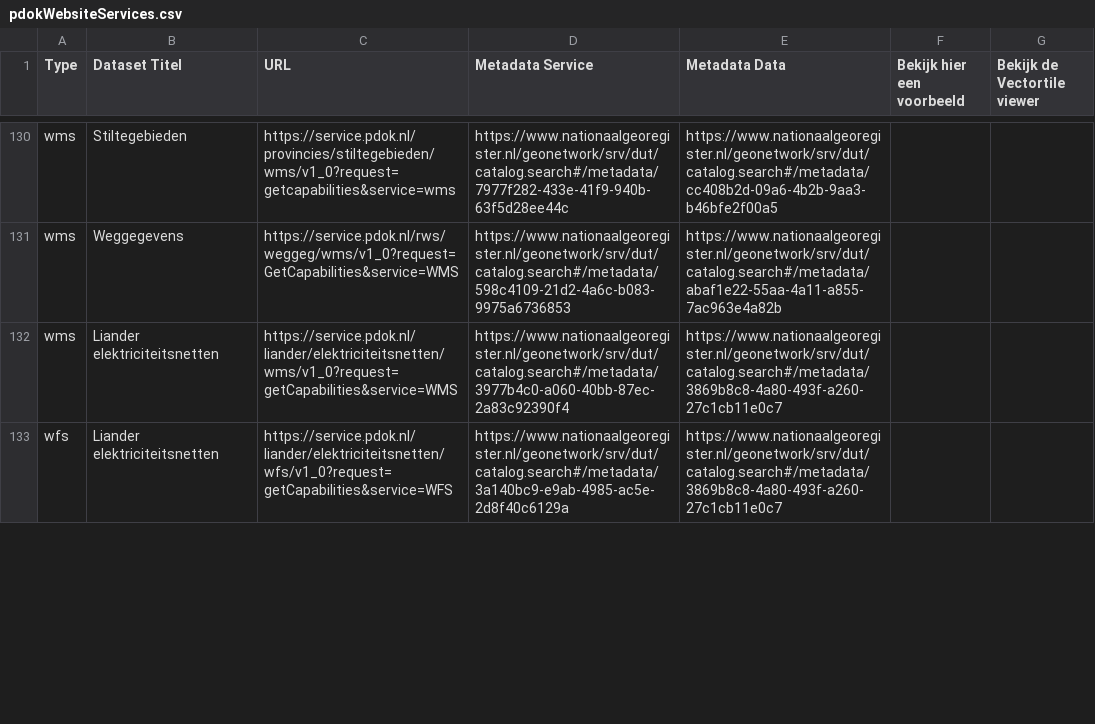
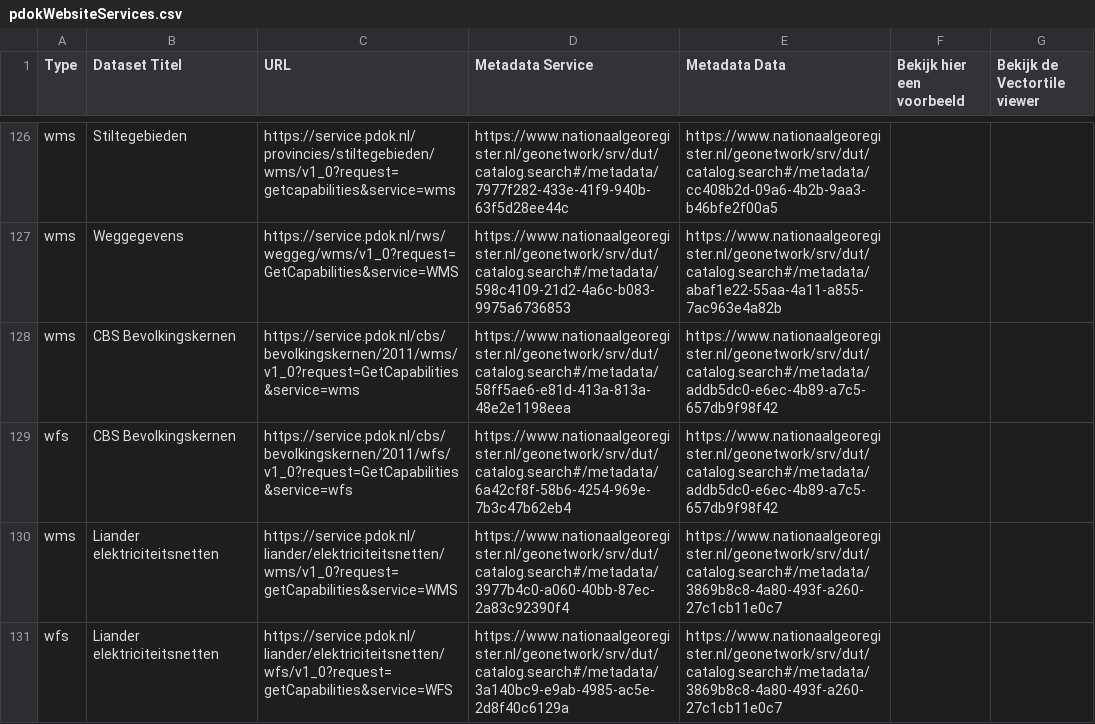
Before and after one commit to JLSchaap/notebook_gh-actions, a CSV file: pdokWebsiteServices.csv, drawn as a sheet; only a part is shown, gaps mark what is left out; the diff covers the shown part only.

```diff
--- a/pdokWebsiteServices.csv
+++ b/pdokWebsiteServices.csv
@@ -131,2 +127,4 @@ wms,Stiltegebieden,https://service.pdok.nl/provincies/stiltegebieden/wms/v1_0?re
 wms,Weggegevens,https://service.pdok.nl/rws/weggeg/wms/v1_0?request=GetCapabilities&service=WMS,https://www.nationaalgeoregister.nl/geonetwork/srv/dut/catalog.search#/metadata/598c4109-21d2-4a6c-b083-9975a6736853,https://www.nationaalgeoregister.nl/geonetwork/srv/dut/catalog.search#/metadata/abaf1e22-55aa-4a11-a855-7ac963e4a82b,,
+wms,CBS Bevolkingskernen,https://service.pdok.nl/cbs/bevolkingskernen/2011/wms/v1_0?request=GetCapabilities&service=wms,https://www.nationaalgeoregister.nl/geonetwork/srv/dut/catalog.search#/metadata/58ff5ae6-e81d-413a-813a-48e2e1198eea,https://www.nationaalgeoregister.nl/geonetwork/srv/dut/catalog.search#/metadata/addb5dc0-e6ec-4b89-a7c5-657db9f98f42,,
+wfs,CBS Bevolkingskernen,https://service.pdok.nl/cbs/bevolkingskernen/2011/wfs/v1_0?request=GetCapabilities&service=wfs,https://www.nationaalgeoregister.nl/geonetwork/srv/dut/catalog.search#/metadata/6a42cf8f-58b6-4254-969e-7b3c47b62eb4,https://www.nationaalgeoregister.nl/geonetwork/srv/dut/catalog.search#/metadata/addb5dc0-e6ec-4b89-a7c5-657db9f98f42,,
 wms,Liander elektriciteitsnetten,https://service.pdok.nl/liander/elektriciteitsnetten/wms/v1_0?request=getCapabilities&service=WMS,https://www.nationaalgeoregister.nl/geonetwork/srv/dut/catalog.search#/metadata/3977b4c0-a060-40bb-87ec-2a83c92390f4,https://www.nationaalgeoregister.nl/geonetwork/srv/dut/catalog.search#/metadata/3869b8c8-4a80-493f-a260-27c1cb11e0c7,,
```
Also changed, not shown: 6 added rows, 8 removed rows, 15 moved rows and 8 edited cells elsewhere in this file, pdokWebsiteDatasets.csv.
